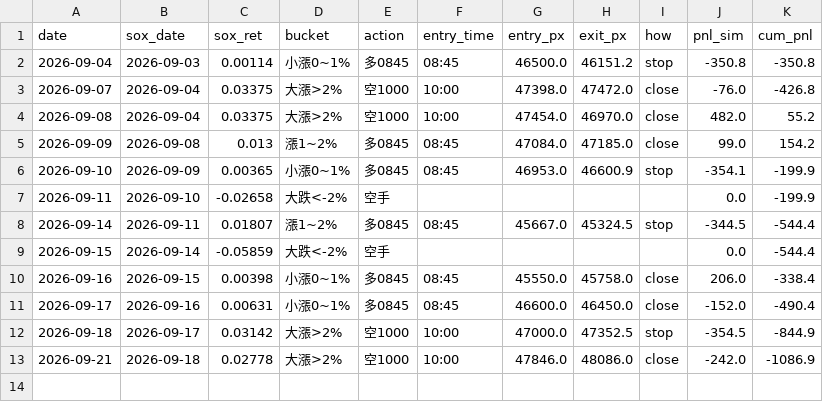
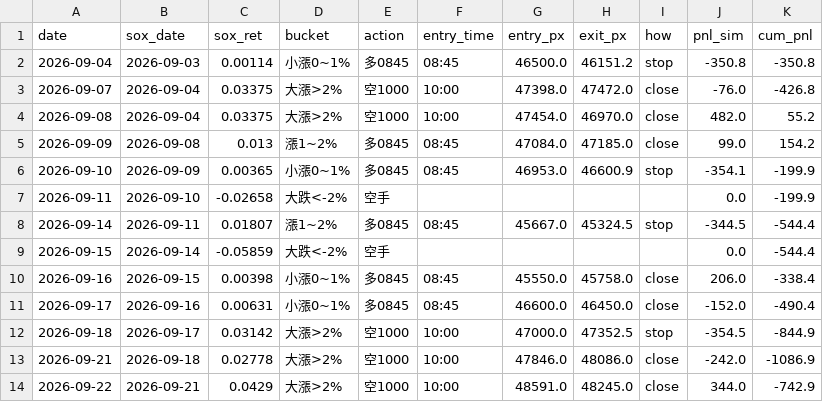
Before and after one commit to shihpc/taiwan-backtest, a CSV file: walkforward/ledger.csv, drawn as a sheet; the diff names each change by its address in the sheet, - before the commit and + after, or states it on an @@ line.

```diff
--- a/walkforward/ledger.csv
+++ b/walkforward/ledger.csv
+row 14: 2026-09-22 | 2026-09-21 | 0.0429 | 大漲>2% | 空1000 | 10:00 | 48591.0 | 48245.0 | close | 344.0 | -742.9
```
